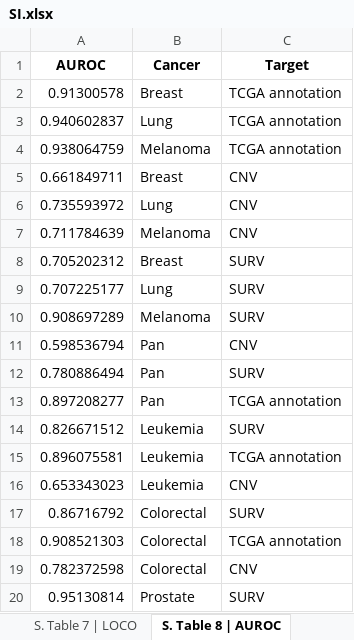
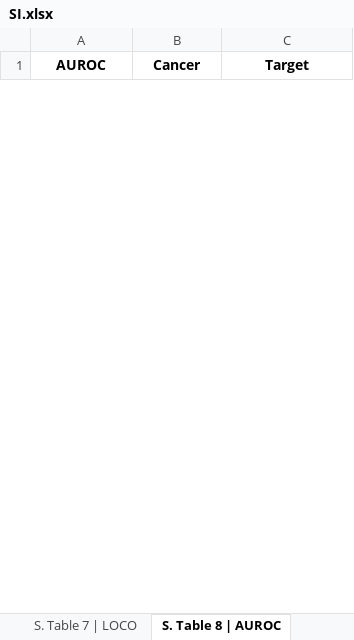
Before and after one commit to sriram-lab/MetOncoFit, an Excel workbook: output/Tables/SI.xlsx, sheet S. Table 8 | AUROC, drawn as a sheet; only a part is shown; values as stored, in another font and other column widths than the file's, no borders; removed rows and columns are numbered as before the commit, all else as after; the diff covers the shown part only; the diff names each change by its address in the sheet, - before the commit and + after, or states it on an @@ line.

```diff
--- a/output/Tables/SI.xlsx (sheet S. Table 8 | AUROC)
+++ b/output/Tables/SI.xlsx (sheet S. Table 8 | AUROC)
-row 2: 0.91300578 | Breast | TCGA annotation
-row 3: 0.940602837 | Lung | TCGA annotation
-row 4: 0.938064759 | Melanoma | TCGA annotation
-row 5: 0.661849711 | Breast | CNV
-row 6: 0.735593972 | Lung | CNV
-row 7: 0.711784639 | Melanoma | CNV
-row 8: 0.705202312 | Breast | SURV
-row 9: 0.707225177 | Lung | SURV
-row 10: 0.908697289 | Melanoma | SURV
-row 11: 0.598536794 | Pan | CNV
-row 12: 0.780886494 | Pan | SURV
-row 13: 0.897208277 | Pan | TCGA annotation
-row 14: 0.826671512 | Leukemia | SURV
-row 15: 0.896075581 | Leukemia | TCGA annotation
-row 16: 0.653343023 | Leukemia | CNV
-row 17: 0.86716792 | Colorectal | SURV
-row 18: 0.908521303 | Colorectal | TCGA annotation
-row 19: 0.782372598 | Colorectal | CNV
-row 20: 0.95130814 | Prostate | SURV
```
Also changed, not shown: 2 added rows and 41 removed rows elsewhere in this sheet, sheet S. Table 7 | LOCO, sheet S. Table 6 | LOFO, sheet S. Table 4 | CNV Pred, other sheet tabs, 31 other files.
